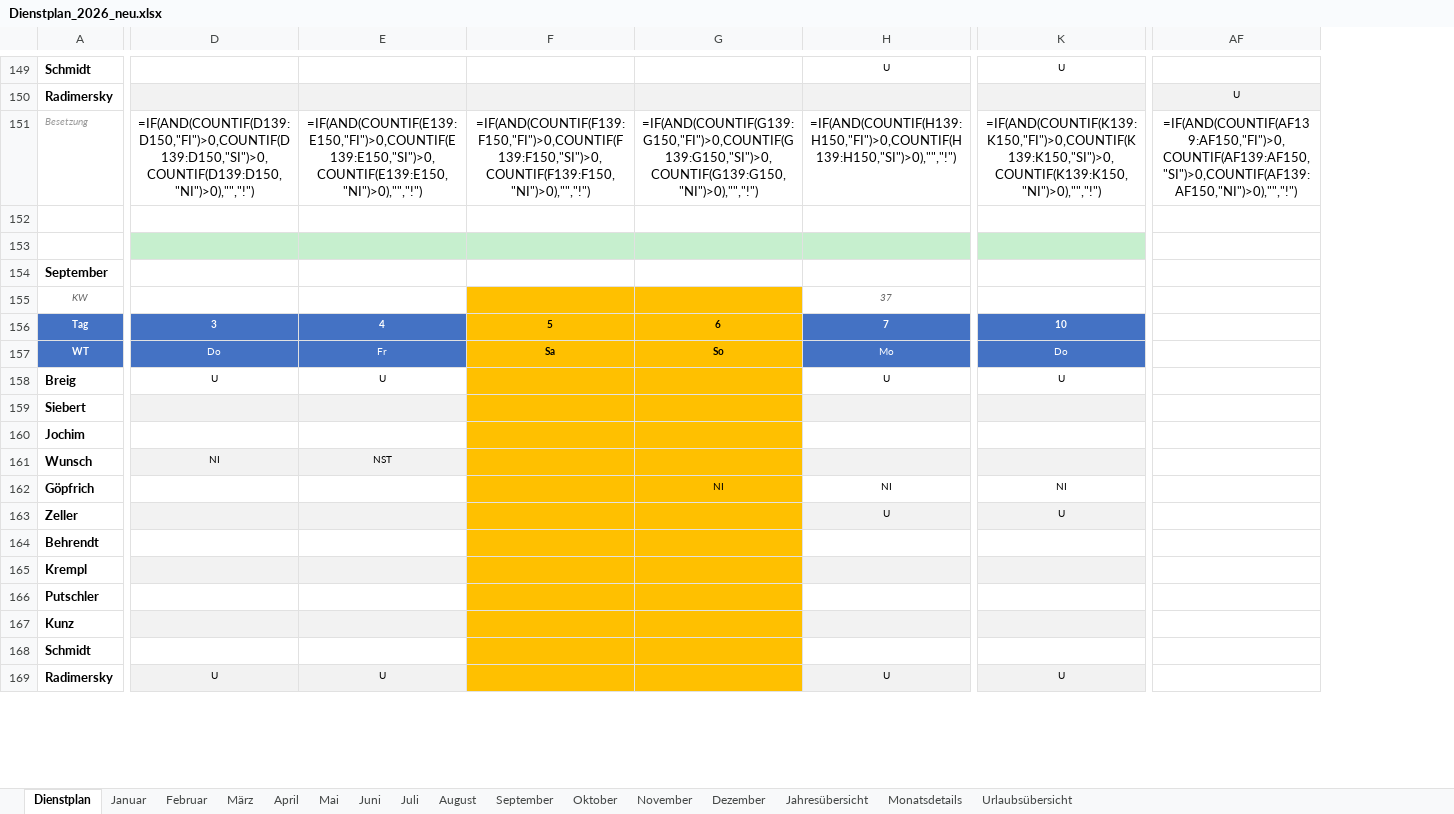
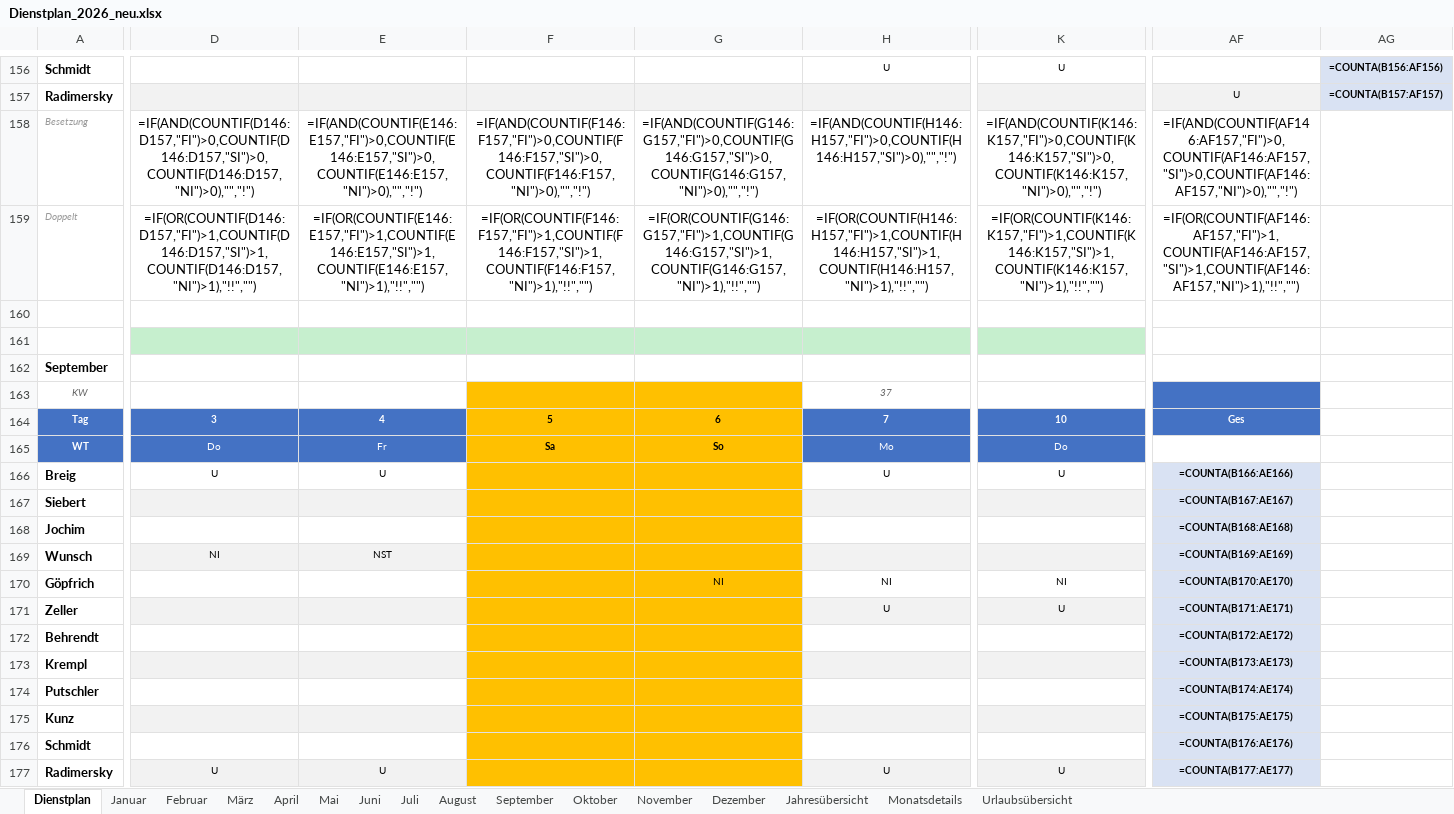
Before and after one commit to Bas1cally/Dienstplan, an Excel workbook: Dienstplan_2026_neu.xlsx, sheet Dienstplan, drawn as a sheet; only a part is shown, gaps mark what is left out; values as stored, in another font and other column widths than the file's, no borders; formulas without a stored value are shown as written; conditional formats not drawn; addresses are those after the commit; rows hold the shown columns only; the diff covers the shown part only; the diff names each change by its address in the sheet, - before the commit and + after, or states it on an @@ line.

```diff
--- a/Dienstplan_2026_neu.xlsx (sheet Dienstplan)
+++ b/Dienstplan_2026_neu.xlsx (sheet Dienstplan)
+column AG, rows 156-157: =COUNTA(B156:AF156) | =COUNTA(B157:AF157)
-D158: =IF(AND(COUNTIF(D139:D150,"FI")>0,COUNTIF(D139:D150,"SI")>0,COUNTIF(D139:D150,"NI")>0),"","!")
+D158: =IF(AND(COUNTIF(D146:D157,"FI")>0,COUNTIF(D146:D157,"SI")>0,COUNTIF(D146:D157,"NI")>0),"","!")
-E158: =IF(AND(COUNTIF(E139:E150,"FI")>0,COUNTIF(E139:E150,"SI")>0,COUNTIF(E139:E150,"NI")>0),"","!")
+E158: =IF(AND(COUNTIF(E146:E157,"FI")>0,COUNTIF(E146:E157,"SI")>0,COUNTIF(E146:E157,"NI")>0),"","!")
-F158: =IF(AND(COUNTIF(F139:F150,"FI")>0,COUNTIF(F139:F150,"SI")>0,COUNTIF(F139:F150,"NI")>0),"","!")
+F158: =IF(AND(COUNTIF(F146:F157,"FI")>0,COUNTIF(F146:F157,"SI")>0,COUNTIF(F146:F157,"NI")>0),"","!")
-G158: =IF(AND(COUNTIF(G139:G150,"FI")>0,COUNTIF(G139:G150,"SI")>0,COUNTIF(G139:G150,"NI")>0),"","!")
+G158: =IF(AND(COUNTIF(G146:G157,"FI")>0,COUNTIF(G146:G157,"SI")>0,COUNTIF(G146:G157,"NI")>0),"","!")
-H158: =IF(AND(COUNTIF(H139:H150,"FI")>0,COUNTIF(H139:H150,"SI")>0),"","!")
+H158: =IF(AND(COUNTIF(H146:H157,"FI")>0,COUNTIF(H146:H157,"SI")>0),"","!")
-K158: =IF(AND(COUNTIF(K139:K150,"FI")>0,COUNTIF(K139:K150,"SI")>0,COUNTIF(K139:K150,"NI")>0),"","!")
+K158: =IF(AND(COUNTIF(K146:K157,"FI")>0,COUNTIF(K146:K157,"SI")>0,COUNTIF(K146:K157,"NI")>0),"","!")
-AF158: =IF(AND(COUNTIF(AF139:AF150,"FI")>0,COUNTIF(AF139:AF150,"SI")>0,COUNTIF(AF139:AF150,"NI")>0),"","!")
+AF158: =IF(AND(COUNTIF(AF146:AF157,"FI")>0,COUNTIF(AF146:AF157,"SI")>0,COUNTIF(AF146:AF157,"NI")>0),"","!")
+row 159: Doppelt | =IF(OR(COUNTIF(D146:D157,"FI")>1,COUNTIF(D146:D157,"SI")>1,COUNTIF(D146:D157,"NI")>1),"!!","") | =IF(OR(COUNTIF(E146:E157,"FI")>1,COUNTIF(E146:E157,"SI")>1,COUNTIF(E146:E157,"NI")>1),"!!","") | =IF(OR(COUNTIF(F146:F157,"FI")>1,COUNTIF(F146:F157,"SI")>1,COUNTIF(F146:F157,"NI")>1),"!!","") | =IF(OR(COUNTIF(G146:G157,"FI")>1,COUNTIF(G146:G157,"SI")>1,COUNTIF(G146:G157,"NI")>1),"!!","") | =IF(OR(COUNTIF(H146:H157,"FI")>1,COUNTIF(H146:H157,"SI")>1,COUNTIF(H146:H157,"NI")>1),"!!","") | =IF(OR(COUNTIF(K146:K157,"FI")>1,COUNTIF(K146:K157,"SI")>1,COUNTIF(K146:K157,"NI")>1),"!!","") | =IF(OR(COUNTIF(AF146:AF157,"FI")>1,COUNTIF(AF146:AF157,"SI")>1,COUNTIF(AF146:AF157,"NI")>1),"!!","")
-AF163:AF164 fill: none
+AF163:AF164 fill: #4472C4
-AF164: (empty)
+AF164: Ges
-AF166: (empty)
+AF166: =COUNTA(B166:AE166)
-AF166:AF177 fill: none
+AF166:AF177 fill: #D9E2F3
-AF167: (empty)
+AF167: =COUNTA(B167:AE167)
-AF168: (empty)
+AF168: =COUNTA(B168:AE168)
-AF169: (empty)
+AF169: =COUNTA(B169:AE169)
-AF170: (empty)
+AF170: =COUNTA(B170:AE170)
-AF171: (empty)
+AF171: =COUNTA(B171:AE171)
-AF172: (empty)
+AF172: =COUNTA(B172:AE172)
-AF173: (empty)
+AF173: =COUNTA(B173:AE173)
-AF174: (empty)
+AF174: =COUNTA(B174:AE174)
-AF175: (empty)
+AF175: =COUNTA(B175:AE175)
-AF176: (empty)
+AF176: =COUNTA(B176:AE176)
-AF177: (empty)
+AF177: =COUNTA(B177:AE177)
```
Also changed, not shown: 11 added rows, 277 edited cells and cell formats elsewhere in this sheet, sheet Monatsdetails, sheet Mai, sheet März, sheet August, sheet Juli, sheet Oktober, 7 more sheets, hidden cells, 1 other file.
